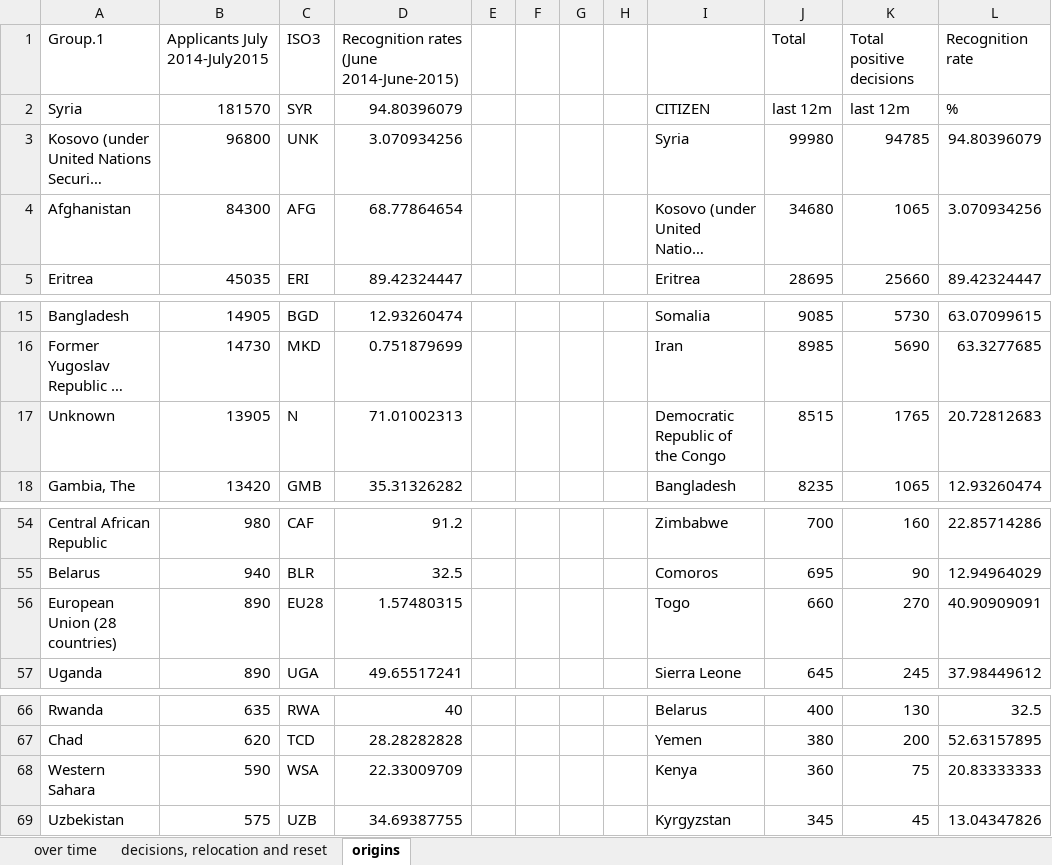
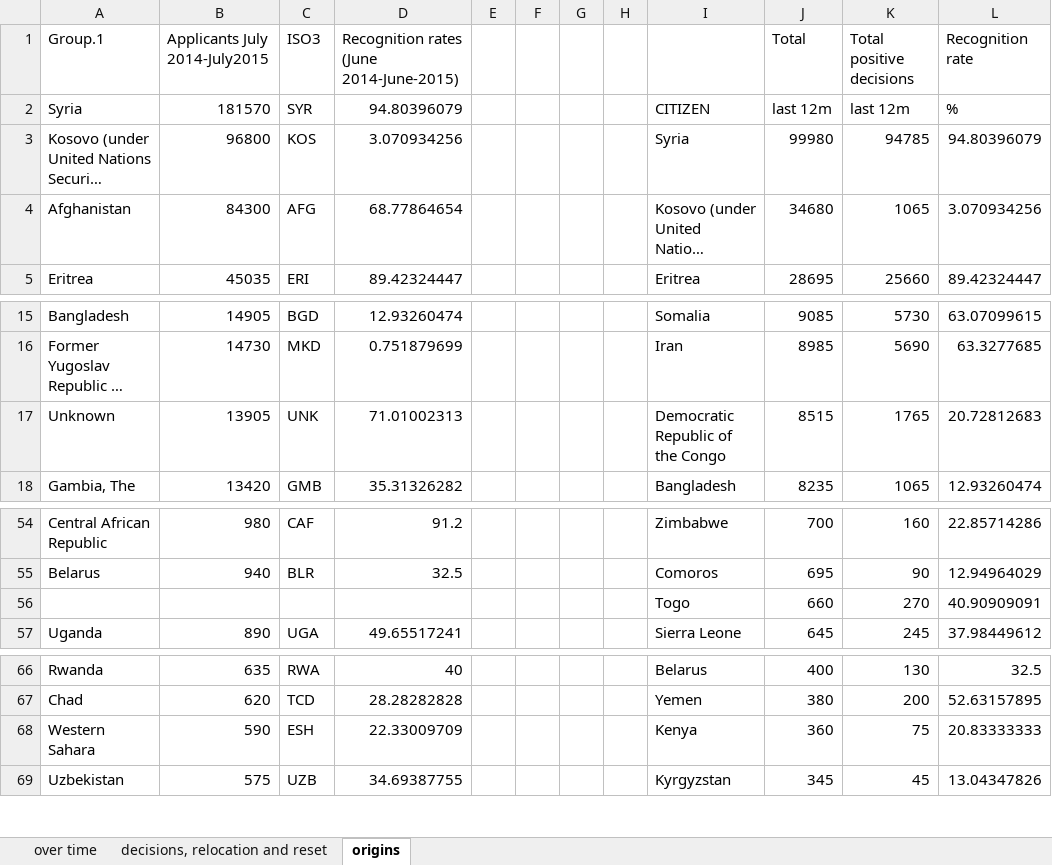
Before and after one commit to economist-data-team/migration-totals, an Excel workbook: data/Number for migrant interactive.xlsx, sheet origins, drawn as a sheet; only a part is shown, gaps mark what is left out; long unchanged cells end in …; values as stored, in another font and other column widths than the file's, no borders; the diff names each change by its address in the sheet, - before the commit and + after, or states it on an @@ line.

```diff
--- a/data/Number for migrant interactive.xlsx (sheet origins)
+++ b/data/Number for migrant interactive.xlsx (sheet origins)
-C3 (ISO3): UNK
+C3 (ISO3): KOS
-C17 (ISO3): N
+C17 (ISO3): UNK
-A56 (Group.1): European Union (28 countries)
+A56 (Group.1): (empty)
-B56 (Applicants July 2014-July2015): 890
+B56 (Applicants July 2014-July2015): (empty)
-C56 (ISO3): EU28
+C56 (ISO3): (empty)
-D56: 1.57480315
+D56: (empty)
-C68 (ISO3): WSA
+C68 (ISO3): ESH
```
Also changed, not shown: 6 other files.
